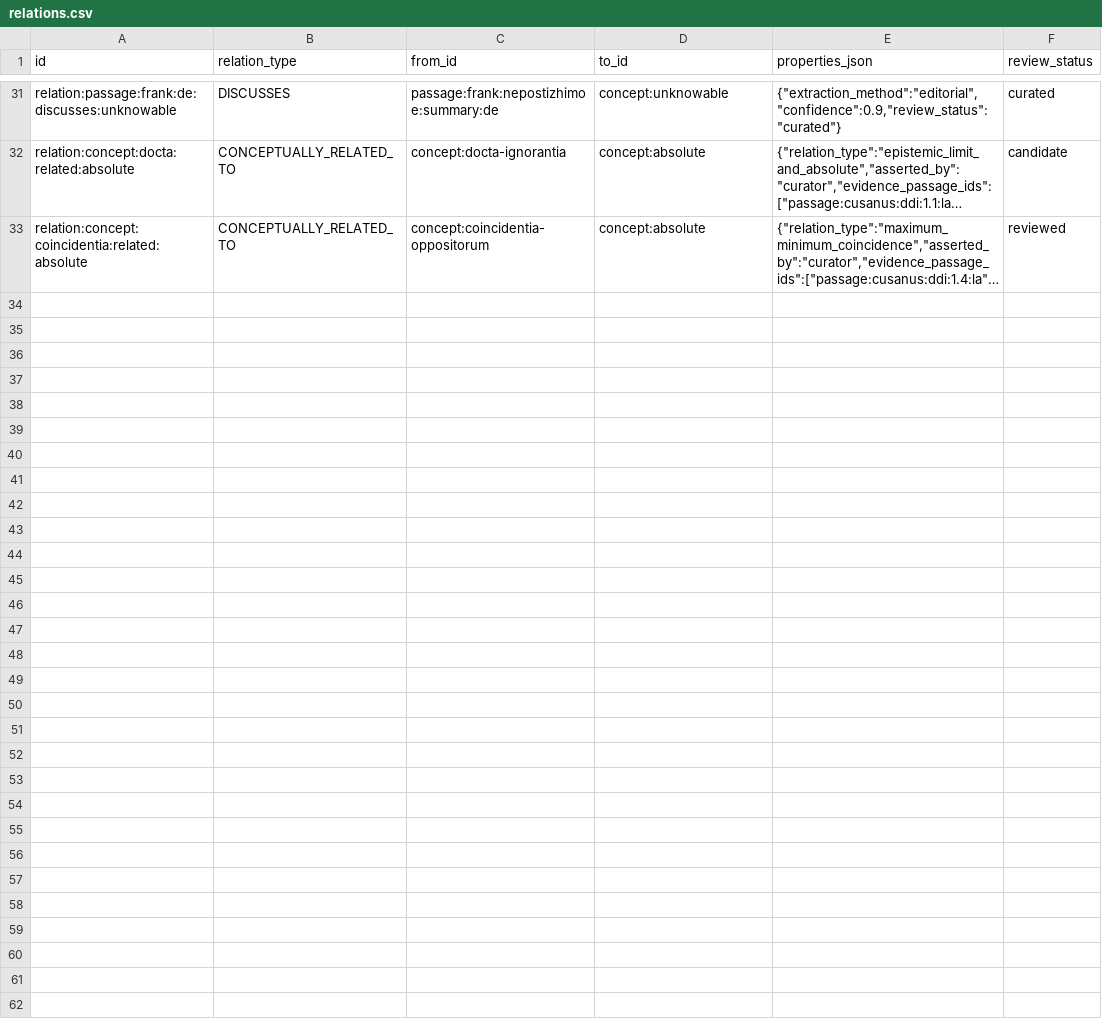
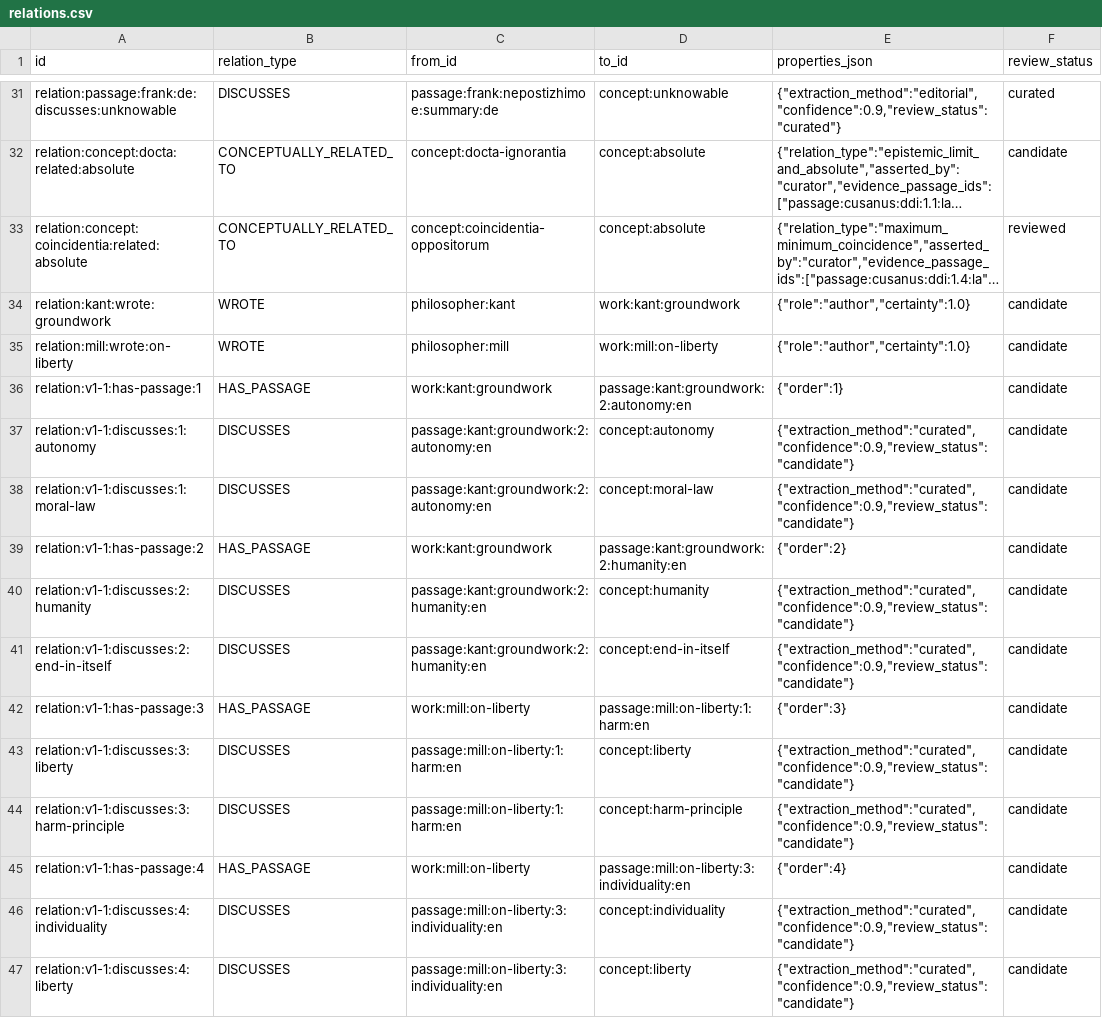
Before and after one commit to Yuriy2437/philosophy-influence-explorer, a CSV file: data/curated/relations.csv, drawn as a sheet; only a part is shown, gaps mark what is left out; long unchanged cells end in …; the diff names each change by its address in the sheet, - before the commit and + after, or states it on an @@ line.

Commit message:
feat: expand curated corpus with candidate Kant and Mill passages

```diff
--- a/data/curated/relations.csv
+++ b/data/curated/relations.csv
+row 34: relation:kant:wrote:groundwork | WROTE | philosopher:kant | work:kant:groundwork | {"role":"author","certainty":1.0} | candidate
+row 35: relation:mill:wrote:on-liberty | WROTE | philosopher:mill | work:mill:on-liberty | {"role":"author","certainty":1.0} | candidate
+row 36: relation:v1-1:has-passage:1 | HAS_PASSAGE | work:kant:groundwork | passage:kant:groundwork:2:autonomy:en | {"order":1} | candidate
+row 37: relation:v1-1:discusses:1:autonomy | DISCUSSES | passage:kant:groundwork:2:autonomy:en | concept:autonomy | {"extraction_method":"curated","confidence":0.9,"review_status":"candidate"} | candidate
+row 38: relation:v1-1:discusses:1:moral-law | DISCUSSES | passage:kant:groundwork:2:autonomy:en | concept:moral-law | {"extraction_method":"curated","confidence":0.9,"review_status":"candidate"} | candidate
+row 39: relation:v1-1:has-passage:2 | HAS_PASSAGE | work:kant:groundwork | passage:kant:groundwork:2:humanity:en | {"order":2} | candidate
+row 40: relation:v1-1:discusses:2:humanity | DISCUSSES | passage:kant:groundwork:2:humanity:en | concept:humanity | {"extraction_method":"curated","confidence":0.9,"review_status":"candidate"} | candidate
+row 41: relation:v1-1:discusses:2:end-in-itself | DISCUSSES | passage:kant:groundwork:2:humanity:en | concept:end-in-itself | {"extraction_method":"curated","confidence":0.9,"review_status":"candidate"} | candidate
+row 42: relation:v1-1:has-passage:3 | HAS_PASSAGE | work:mill:on-liberty | passage:mill:on-liberty:1:harm:en | {"order":3} | candidate
+row 43: relation:v1-1:discusses:3:liberty | DISCUSSES | passage:mill:on-liberty:1:harm:en | concept:liberty | {"extraction_method":"curated","confidence":0.9,"review_status":"candidate"} | candidate
+row 44: relation:v1-1:discusses:3:harm-principle | DISCUSSES | passage:mill:on-liberty:1:harm:en | concept:harm-principle | {"extraction_method":"curated","confidence":0.9,"review_status":"candidate"} | candidate
+row 45: relation:v1-1:has-passage:4 | HAS_PASSAGE | work:mill:on-liberty | passage:mill:on-liberty:3:individuality:en | {"order":4} | candidate
+row 46: relation:v1-1:discusses:4:individuality | DISCUSSES | passage:mill:on-liberty:3:individuality:en | concept:individuality | {"extraction_method":"curated","confidence":0.9,"review_status":"candidate"} | candidate
+row 47: relation:v1-1:discusses:4:liberty | DISCUSSES | passage:mill:on-liberty:3:individuality:en | concept:liberty | {"extraction_method":"curated","confidence":0.9,"review_status":"candidate"} | candidate
```
Also changed, not shown: data/curated/concepts.csv, data/curated/passages.csv, 14 other files.
